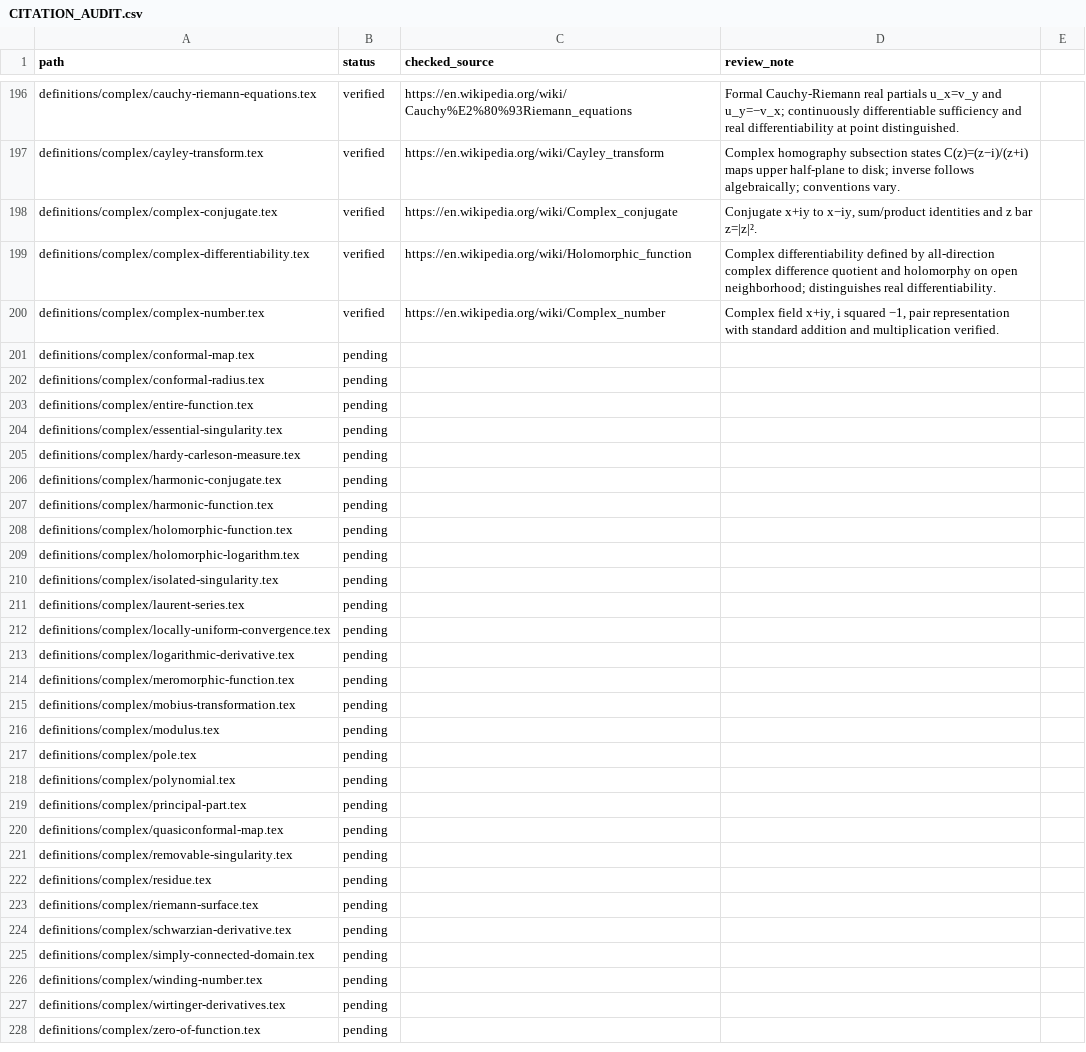
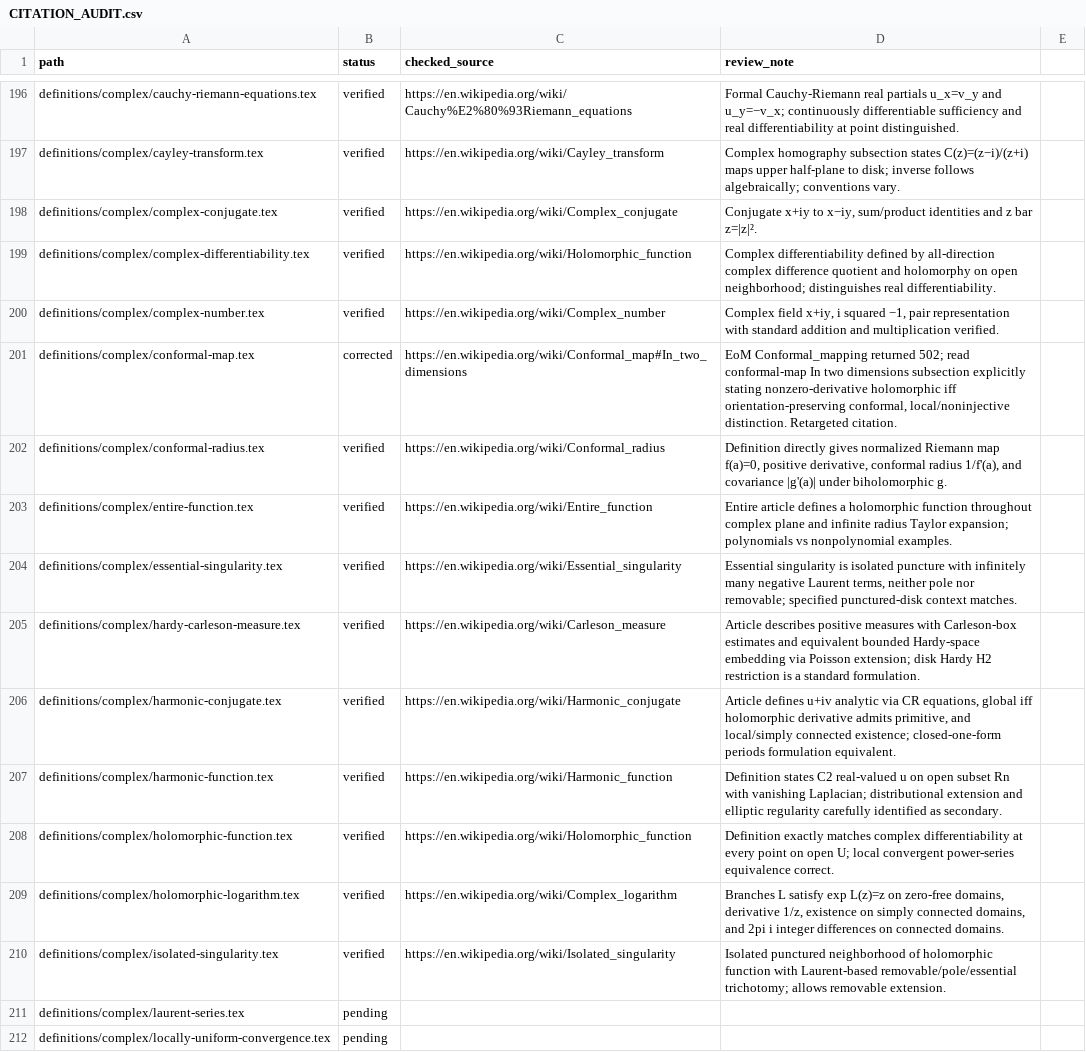
Before and after one commit to Zengez/mathDef, a CSV file: CITATION_AUDIT.csv, drawn as a sheet; only a part is shown, gaps mark what is left out; the shorter side is filled out with more unchanged rows.

Commit message:
Citation verification CV56: ten complex-analysis sources including conformal map repair

```diff
--- a/CITATION_AUDIT.csv
+++ b/CITATION_AUDIT.csv
@@ -200,12 +200,12 @@ definitions/complex/complex-differentiability.tex,verified,"https://en.wikipedia
 definitions/complex/complex-number.tex,verified,"https://en.wikipedia.org/wiki/Complex_number","Complex field x+iy, i squared −1, pair representation with standard addition and multiplication verified."
-definitions/complex/conformal-map.tex,pending,,
-definitions/complex/conformal-radius.tex,pending,,
-definitions/complex/entire-function.tex,pending,,
-definitions/complex/essential-singularity.tex,pending,,
-definitions/complex/hardy-carleson-measure.tex,pending,,
-definitions/complex/harmonic-conjugate.tex,pending,,
-definitions/complex/harmonic-function.tex,pending,,
-definitions/complex/holomorphic-function.tex,pending,,
-definitions/complex/holomorphic-logarithm.tex,pending,,
-definitions/complex/isolated-singularity.tex,pending,,
+definitions/complex/conformal-map.tex,corrected,"https://en.wikipedia.org/wiki/Conformal_map#In_two_dimensions","EoM Conformal_mapping returned 502; read conformal-map In two dimensions subsection explicitly stating nonzero-derivative holomorphic iff orientation-preserving conformal, local/noninjective distinction. Retargeted citation."
+definitions/complex/conformal-radius.tex,verified,"https://en.wikipedia.org/wiki/Conformal_radius","Definition directly gives normalized Riemann map f(a)=0, positive derivative, conformal radius 1/f'(a), and covariance |g'(a)| under biholomorphic g."
+definitions/complex/entire-function.tex,verified,"https://en.wikipedia.org/wiki/Entire_function","Entire article defines a holomorphic function throughout complex plane and infinite radius Taylor expansion; polynomials vs nonpolynomial examples."
+definitions/complex/essential-singularity.tex,verified,"https://en.wikipedia.org/wiki/Essential_singularity","Essential singularity is isolated puncture with infinitely many negative Laurent terms, neither pole nor removable; specified punctured-disk context matches."
+definitions/complex/hardy-carleson-measure.tex,verified,"https://en.wikipedia.org/wiki/Carleson_measure","Article describes positive measures with Carleson-box estimates and equivalent bounded Hardy-space embedding via Poisson extension; disk Hardy H2 restriction is a standard formulation."
+definitions/complex/harmonic-conjugate.tex,verified,"https://en.wikipedia.org/wiki/Harmonic_conjugate","Article defines u+iv analytic via CR equations, global iff holomorphic derivative admits primitive, and local/simply connected existence; closed-one-form periods formulation equivalent."
+definitions/complex/harmonic-function.tex,verified,"https://en.wikipedia.org/wiki/Harmonic_function","Definition states C2 real-valued u on open subset Rn with vanishing Laplacian; distributional extension and elliptic regularity carefully identified as secondary."
+definitions/complex/holomorphic-function.tex,verified,"https://en.wikipedia.org/wiki/Holomorphic_function","Definition exactly matches complex differentiability at every point on open U; local convergent power-series equivalence correct."
+definitions/complex/holomorphic-logarithm.tex,verified,"https://en.wikipedia.org/wiki/Complex_logarithm","Branches L satisfy exp L(z)=z on zero-free domains, derivative 1/z, existence on simply connected domains, and 2pi i integer differences on connected domains."
+definitions/complex/isolated-singularity.tex,verified,"https://en.wikipedia.org/wiki/Isolated_singularity","Isolated punctured neighborhood of holomorphic function with Laurent-based removable/pole/essential trichotomy; allows removable extension."
 definitions/complex/laurent-series.tex,pending,,
```
